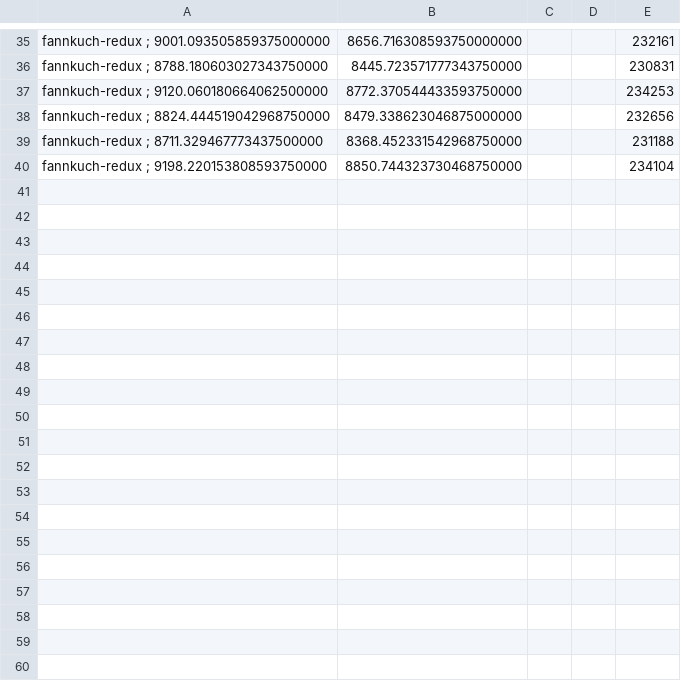
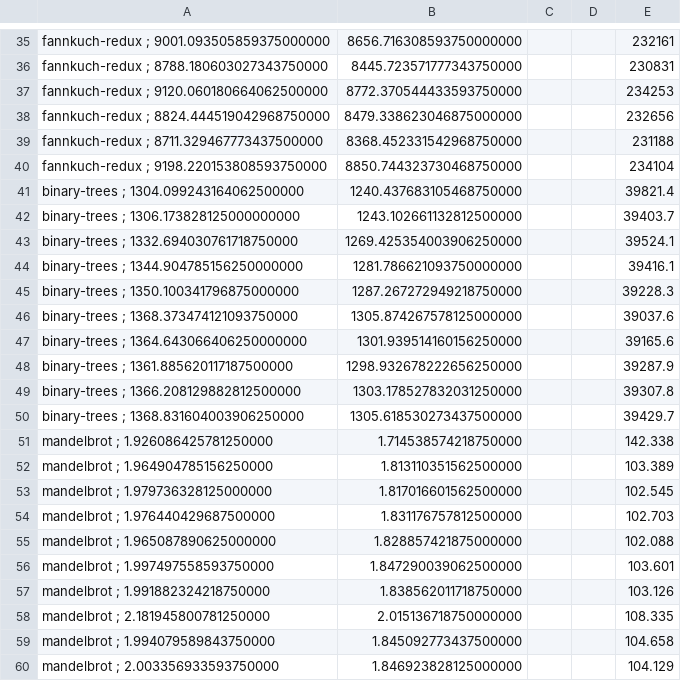
Before and after one commit to danglotb/Energy-Languages, a CSV file: Python/Python.csv, drawn as a sheet; only a part is shown, gaps mark what is left out; the diff covers the shown part only; the diff names each change by its address in the sheet, - before the commit and + after, or states it on an @@ line.

```diff
--- a/Python/Python.csv
+++ b/Python/Python.csv
+row 41: binary-trees ; 1304.099243164062500000 | 1240.437683105468750000 |  |  | 39821.4
+row 42: binary-trees ; 1306.173828125000000000 | 1243.102661132812500000 |  |  | 39403.7
+row 43: binary-trees ; 1332.694030761718750000 | 1269.425354003906250000 |  |  | 39524.1
+row 44: binary-trees ; 1344.904785156250000000 | 1281.786621093750000000 |  |  | 39416.1
+row 45: binary-trees ; 1350.100341796875000000 | 1287.267272949218750000 |  |  | 39228.3
+row 46: binary-trees ; 1368.373474121093750000 | 1305.874267578125000000 |  |  | 39037.6
+row 47: binary-trees ; 1364.643066406250000000 | 1301.939514160156250000 |  |  | 39165.6
+row 48: binary-trees ; 1361.885620117187500000 | 1298.932678222656250000 |  |  | 39287.9
+row 49: binary-trees ; 1366.208129882812500000 | 1303.178527832031250000 |  |  | 39307.8
+row 50: binary-trees ; 1368.831604003906250000 | 1305.618530273437500000 |  |  | 39429.7
+row 51: mandelbrot ; 1.926086425781250000 | 1.714538574218750000 |  |  | 142.338
+row 52: mandelbrot ; 1.964904785156250000 | 1.813110351562500000 |  |  | 103.389
+row 53: mandelbrot ; 1.979736328125000000 | 1.817016601562500000 |  |  | 102.545
+row 54: mandelbrot ; 1.976440429687500000 | 1.831176757812500000 |  |  | 102.703
+row 55: mandelbrot ; 1.965087890625000000 | 1.828857421875000000 |  |  | 102.088
+row 56: mandelbrot ; 1.997497558593750000 | 1.847290039062500000 |  |  | 103.601
+row 57: mandelbrot ; 1.991882324218750000 | 1.838562011718750000 |  |  | 103.126
+row 58: mandelbrot ; 2.181945800781250000 | 2.015136718750000000 |  |  | 108.335
+row 59: mandelbrot ; 1.994079589843750000 | 1.845092773437500000 |  |  | 104.658
+row 60: mandelbrot ; 2.003356933593750000 | 1.846923828125000000 |  |  | 104.129
```
Also changed, not shown: 20 added rows elsewhere in this file, JavaScript/JavaScript.csv, Rust/Rust.csv.
